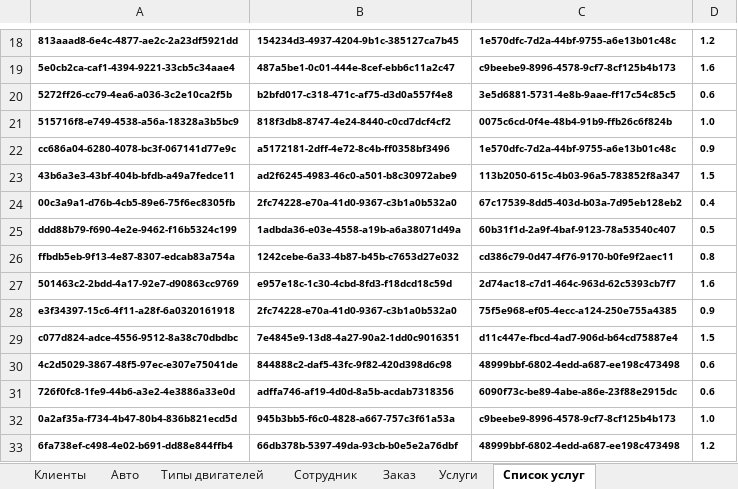
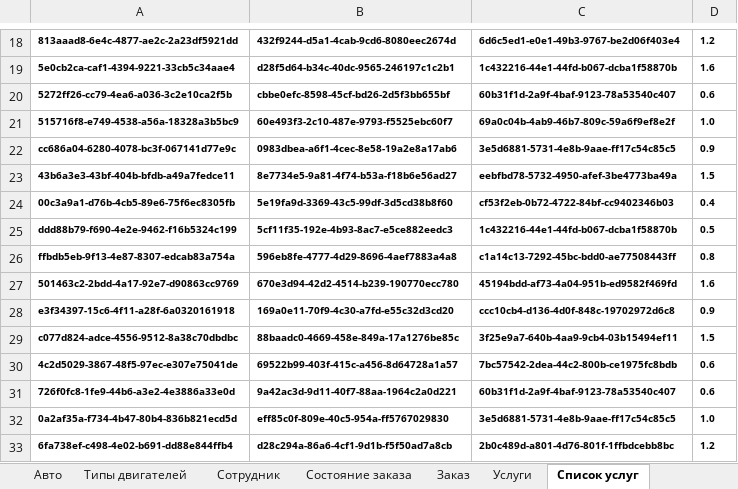
Before and after one commit to Citizen-code/CourseWork, an Excel workbook: Database/Data.xlsx, sheet Список услуг, drawn as a sheet; only a part is shown, gaps mark what is left out; values as stored, in another font and other column widths than the file's, no borders; the diff covers the shown part only; the diff names each change by its address in the sheet, - before the commit and + after, or states it on an @@ line.

```diff
--- a/Database/Data.xlsx (sheet Список услуг)
+++ b/Database/Data.xlsx (sheet Список услуг)
+sheet tab: Состояние заказа
-B18: 154234d3-4937-4204-9b1c-385127ca7b45
+B18: 432f9244-d5a1-4cab-9cd6-8080eec2674d
-C18: 1e570dfc-7d2a-44bf-9755-a6e13b01c48c
+C18: 6d6c5ed1-e0e1-49b3-9767-be2d06f403e4
-B19: 487a5be1-0c01-444e-8cef-ebb6c11a2c47
+B19: d28f5d64-b34c-40dc-9565-246197c1c2b1
-C19: c9beebe9-8996-4578-9cf7-8cf125b4b173
+C19: 1c432216-44e1-44fd-b067-dcba1f58870b
-B20: b2bfd017-c318-471c-af75-d3d0a557f4e8
+B20: cbbe0efc-8598-45cf-bd26-2d5f3bb655bf
-C20: 3e5d6881-5731-4e8b-9aae-ff17c54c85c5
+C20: 60b31f1d-2a9f-4baf-9123-78a53540c407
-B21: 818f3db8-8747-4e24-8440-c0cd7dcf4cf2
+B21: 60e493f3-2c10-487e-9793-f5525ebc60f7
-C21: 0075c6cd-0f4e-48b4-91b9-ffb26c6f824b
+C21: 69a0c04b-4ab9-46b7-809c-59a6f9ef8e2f
-B22: a5172181-2dff-4e72-8c4b-ff0358bf3496
+B22: 0983dbea-a6f1-4cec-8e58-19a2e8a17ab6
-C22: 1e570dfc-7d2a-44bf-9755-a6e13b01c48c
+C22: 3e5d6881-5731-4e8b-9aae-ff17c54c85c5
-B23: ad2f6245-4983-46c0-a501-b8c30972abe9
+B23: 8e7734e5-9a81-4f74-b53a-f18b6e56ad27
-C23: 113b2050-615c-4b03-96a5-783852f8a347
+C23: eebfbd78-5732-4950-afef-3be4773ba49a
-B24: 2fc74228-e70a-41d0-9367-c3b1a0b532a0
+B24: 5e19fa9d-3369-43c5-99df-3d5cd38b8f60
-C24: 67c17539-8dd5-403d-b03a-7d95eb128eb2
+C24: cf53f2eb-0b72-4722-84bf-cc9402346b03
-B25: 1adbda36-e03e-4558-a19b-a6a38071d49a
+B25: 5cf11f35-192e-4b93-8ac7-e5ce882eedc3
-C25: 60b31f1d-2a9f-4baf-9123-78a53540c407
+C25: 1c432216-44e1-44fd-b067-dcba1f58870b
-B26: 1242cebe-6a33-4b87-b45b-c7653d27e032
+B26: 596eb8fe-4777-4d29-8696-4aef7883a4a8
-C26: cd386c79-0d47-4f76-9170-b0fe9f2aec11
+C26: c1a14c13-7292-45bc-bdd0-ae77508443ff
-B27: e957e18c-1c30-4cbd-8fd3-f18dcd18c59d
+B27: 670e3d94-42d2-4514-b239-190770ecc780
-C27: 2d74ac18-c7d1-464c-963d-62c5393cb7f7
+C27: 45194bdd-af73-4a04-951b-ed9582f469fd
-B28: 2fc74228-e70a-41d0-9367-c3b1a0b532a0
+B28: 169a0e11-70f9-4c30-a7fd-e55c32d3cd20
-C28: 75f5e968-ef05-4ecc-a124-250e755a4385
+C28: ccc10cb4-d136-4d0f-848c-19702972d6c8
-B29: 7e4845e9-13d8-4a27-90a2-1dd0c9016351
+B29: 88baadc0-4669-458e-849a-17a1276be85c
-C29: d11c447e-fbcd-4ad7-906d-b64cd75887e4
+C29: 3f25e9a7-640b-4aa9-9cb4-03b15494ef11
-B30: 844888c2-daf5-43fc-9f82-420d398d6c98
+B30: 69522b99-403f-415c-a456-8d64728a1a57
-C30: 48999bbf-6802-4edd-a687-ee198c473498
+C30: 7bc57542-2dea-44c2-800b-ce1975fc8bdb
-B31: adffa746-af19-4d0d-8a5b-acdab7318356
+B31: 9a42ac3d-9d11-40f7-88aa-1964c2a0d221
-C31: 6090f73c-be89-4abe-a86e-23f88e2915dc
+C31: 60b31f1d-2a9f-4baf-9123-78a53540c407
-B32: 945b3bb5-f6c0-4828-a667-757c3f61a53a
+B32: eff85c0f-809e-40c5-954a-ff5767029830
-C32: c9beebe9-8996-4578-9cf7-8cf125b4b173
+C32: 3e5d6881-5731-4e8b-9aae-ff17c54c85c5
-B33: 66db378b-5397-49da-93cb-b0e5e2a76dbf
+B33: d28c294a-86a6-4cf1-9d1b-f5f50ad7a8cb
-C33: 48999bbf-6802-4edd-a687-ee198c473498
+C33: 2b0c489d-a801-4d76-801f-1ffbdcebb8bc
```
Also changed, not shown: 462 edited cells elsewhere in this sheet, sheet Заказ, sheet Авто, 12 other files.
